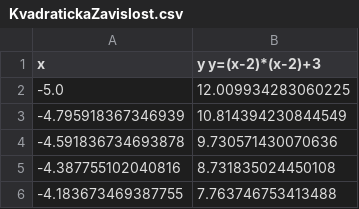
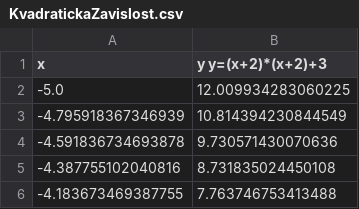
Before and after one commit to SimonSurynek/soc-regrese, a CSV file: public/Datasets/KvadratickaZavislost.csv, drawn as a sheet; only a part is shown.

```diff
--- a/public/Datasets/KvadratickaZavislost.csv
+++ b/public/Datasets/KvadratickaZavislost.csv
@@ -1,2 +1,2 @@
-x;y y=(x-2)*(x-2)+3
+x;y y=(x+2)*(x+2)+3
 -5.0;12.009934283060225
```
Also changed, not shown: 2 other files.
